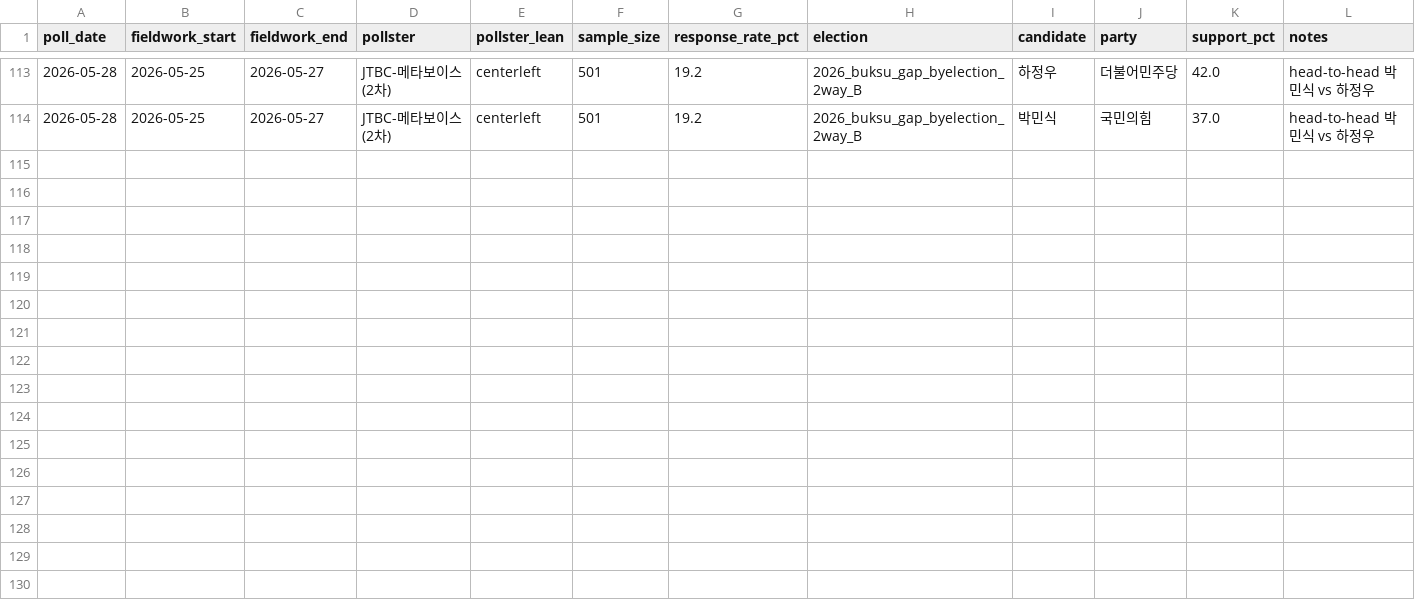
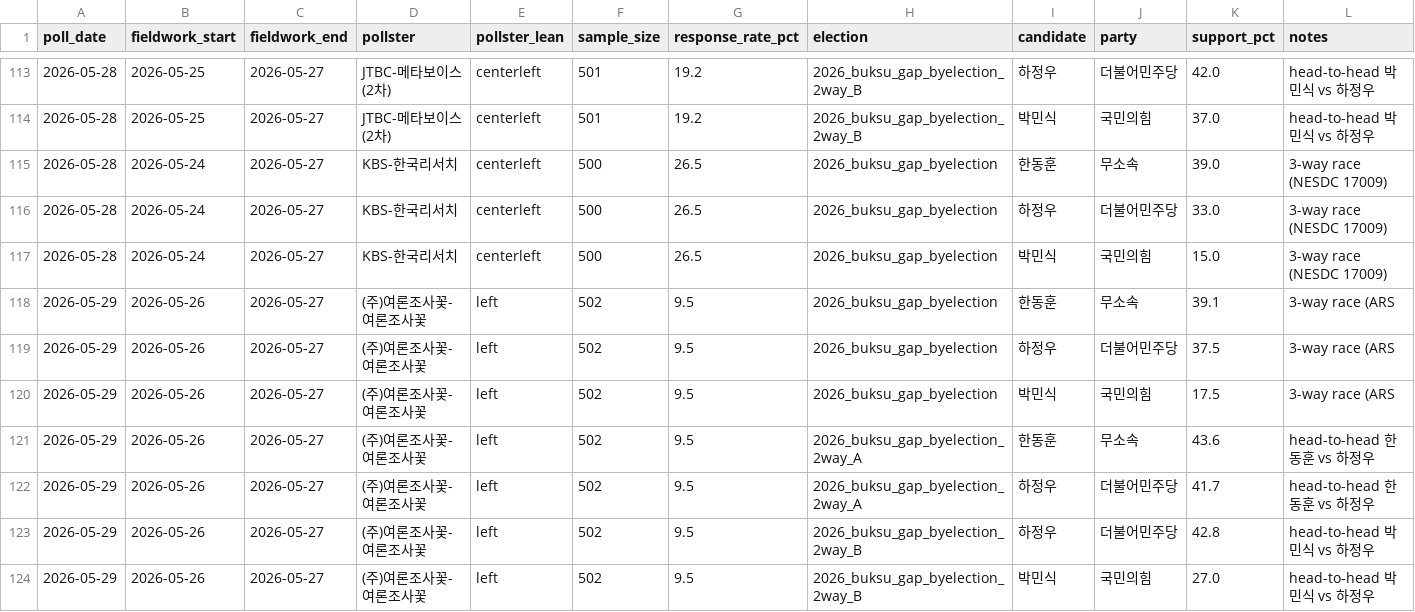
Before and after one commit to andy44812-arch/ppuku, a CSV file: data/raw/busan/current_polls_busan.csv, drawn as a sheet; only a part is shown, gaps mark what is left out; rows hold the shown columns only; the diff names each change by its address in the sheet, - before the commit and + after, or states it on an @@ line.

Commit message:
data: add 2026-05-28 poll (KBS-한국리서치) and 2026-05-29 poll ((주)여론조사꽃-여론조사꽃)
- KBS-한국리서치 (NESDC 17009, field 2026-05-24~27): 한동훈 39% / 하정우 33% / 박민식 15%
- 여론조사꽃 (NESDC 17038, field 2026-05-26~27): 3-way 39.1/37.5/17.5; 2way_A 43.6/41.7; 2way_B 42.8/27.0

```diff
--- a/data/raw/busan/current_polls_busan.csv
+++ b/data/raw/busan/current_polls_busan.csv
+row 115: 2026-05-28 | 2026-05-24 | 2026-05-27 | KBS-한국리서치 | centerleft | 500 | 26.5 | 2026_buksu_gap_byelection | 한동훈 | 무소속 | 39.0 | 3-way race (NESDC 17009)
+row 116: 2026-05-28 | 2026-05-24 | 2026-05-27 | KBS-한국리서치 | centerleft | 500 | 26.5 | 2026_buksu_gap_byelection | 하정우 | 더불어민주당 | 33.0 | 3-way race (NESDC 17009)
+row 117: 2026-05-28 | 2026-05-24 | 2026-05-27 | KBS-한국리서치 | centerleft | 500 | 26.5 | 2026_buksu_gap_byelection | 박민식 | 국민의힘 | 15.0 | 3-way race (NESDC 17009)
+row 118: 2026-05-29 | 2026-05-26 | 2026-05-27 | (주)여론조사꽃-여론조사꽃 | left | 502 | 9.5 | 2026_buksu_gap_byelection | 한동훈 | 무소속 | 39.1 | 3-way race (ARS
+row 119: 2026-05-29 | 2026-05-26 | 2026-05-27 | (주)여론조사꽃-여론조사꽃 | left | 502 | 9.5 | 2026_buksu_gap_byelection | 하정우 | 더불어민주당 | 37.5 | 3-way race (ARS
+row 120: 2026-05-29 | 2026-05-26 | 2026-05-27 | (주)여론조사꽃-여론조사꽃 | left | 502 | 9.5 | 2026_buksu_gap_byelection | 박민식 | 국민의힘 | 17.5 | 3-way race (ARS
+row 121: 2026-05-29 | 2026-05-26 | 2026-05-27 | (주)여론조사꽃-여론조사꽃 | left | 502 | 9.5 | 2026_buksu_gap_byelection_2way_A | 한동훈 | 무소속 | 43.6 | head-to-head 한동훈 vs 하정우
+row 122: 2026-05-29 | 2026-05-26 | 2026-05-27 | (주)여론조사꽃-여론조사꽃 | left | 502 | 9.5 | 2026_buksu_gap_byelection_2way_A | 하정우 | 더불어민주당 | 41.7 | head-to-head 한동훈 vs 하정우
+row 123: 2026-05-29 | 2026-05-26 | 2026-05-27 | (주)여론조사꽃-여론조사꽃 | left | 502 | 9.5 | 2026_buksu_gap_byelection_2way_B | 하정우 | 더불어민주당 | 42.8 | head-to-head 박민식 vs 하정우
+row 124: 2026-05-29 | 2026-05-26 | 2026-05-27 | (주)여론조사꽃-여론조사꽃 | left | 502 | 9.5 | 2026_buksu_gap_byelection_2way_B | 박민식 | 국민의힘 | 27.0 | head-to-head 박민식 vs 하정우
```
